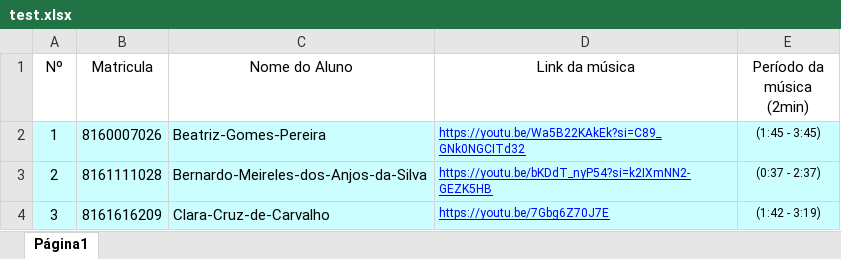
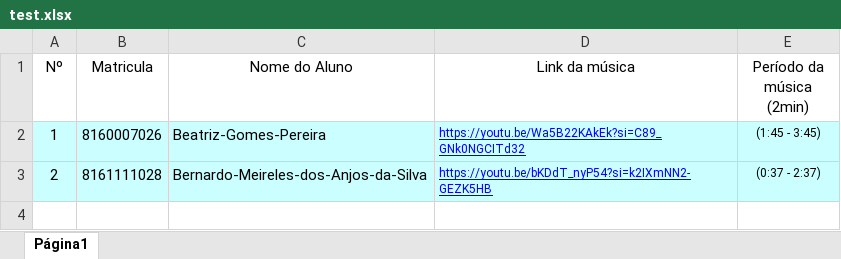
Before and after one commit to adzuki1/youtube-audio-download-trim, an Excel workbook: test.xlsx, sheet Página1, drawn as a sheet; values as stored, in another font and other column widths than the file's, no borders; the diff names each change by its address in the sheet, - before the commit and + after, or states it on an @@ line.

```diff
--- a/test.xlsx (sheet Página1)
+++ b/test.xlsx (sheet Página1)
-row 4: 3 | 8161616209 | Clara-Cruz-de-Carvalho | https://youtu.be/7Gbg6Z70J7E | (1:42 - 3:19)
```
Also changed, not shown: 1 other file.
